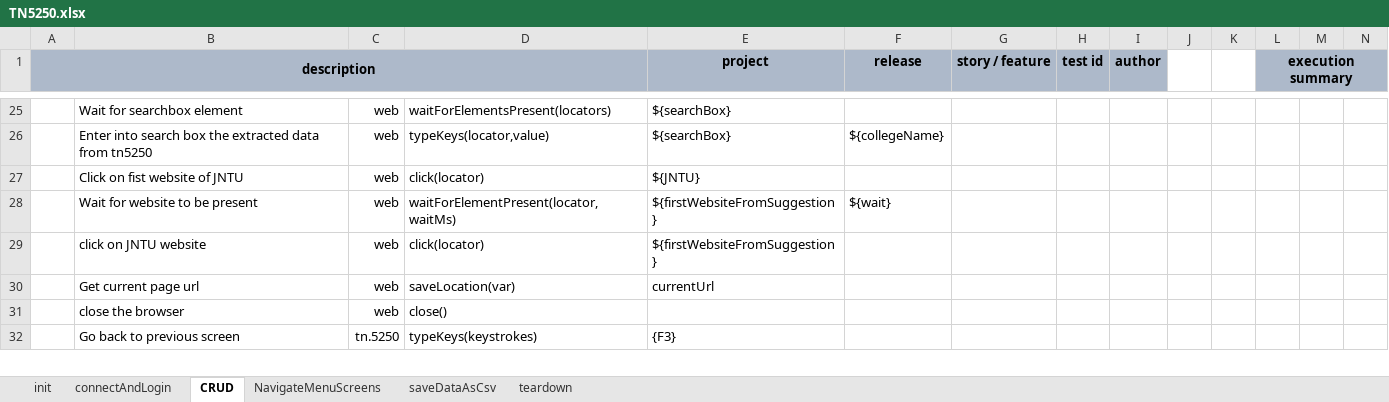
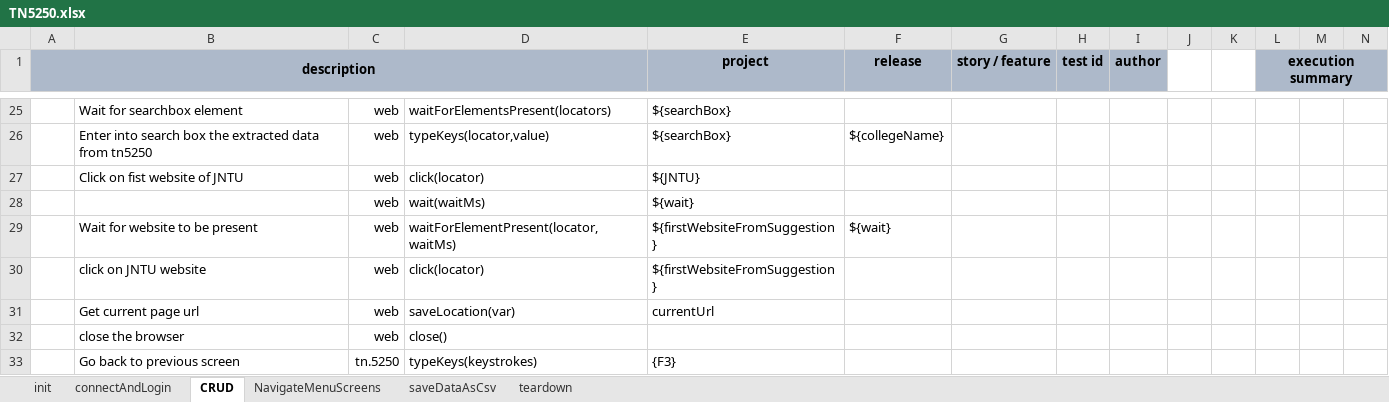
Before and after one commit to dhana555std/tn5250j, an Excel workbook: TN5250/artifact/script/TN5250.xlsx, sheet CRUD, drawn as a sheet; only a part is shown, gaps mark what is left out; values as stored, in another font and other column widths than the file's, no borders; conditional formats not drawn; rows hold the shown columns only; the diff names each change by its address in the sheet, - before the commit and + after, or states it on an @@ line.

Commit message:
updated scripts

```diff
--- a/TN5250/artifact/script/TN5250.xlsx (sheet CRUD)
+++ b/TN5250/artifact/script/TN5250.xlsx (sheet CRUD)
+row 28:  |  | web | wait(waitMs) | ${wait}
```
Also changed, not shown: TN5250/artifact/data/TN5250.data.xlsx, 5 other files.
